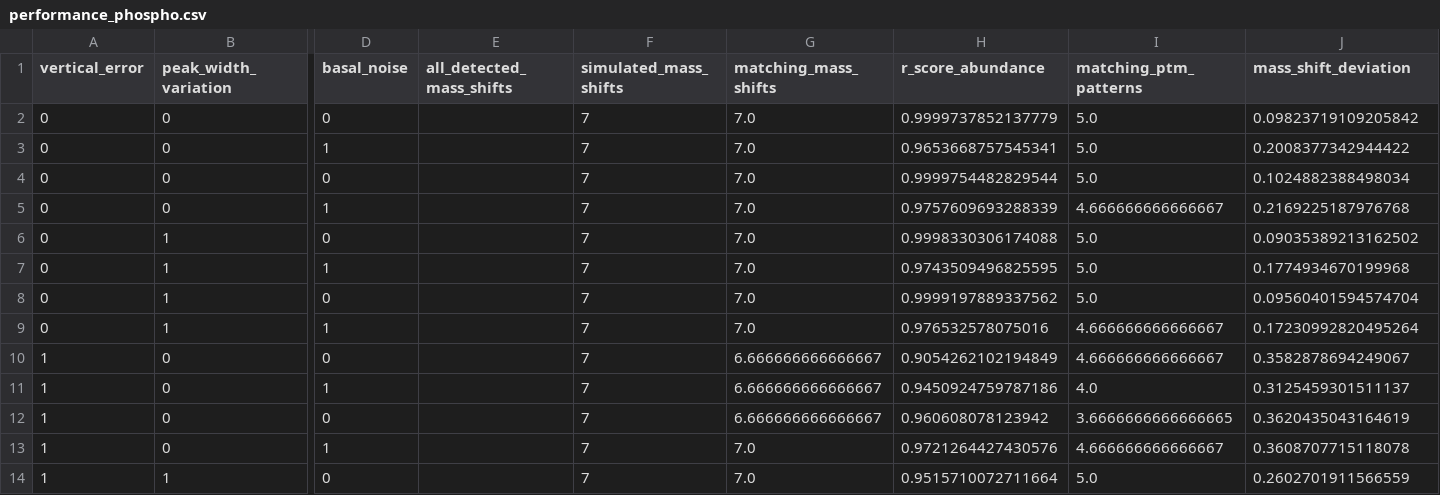
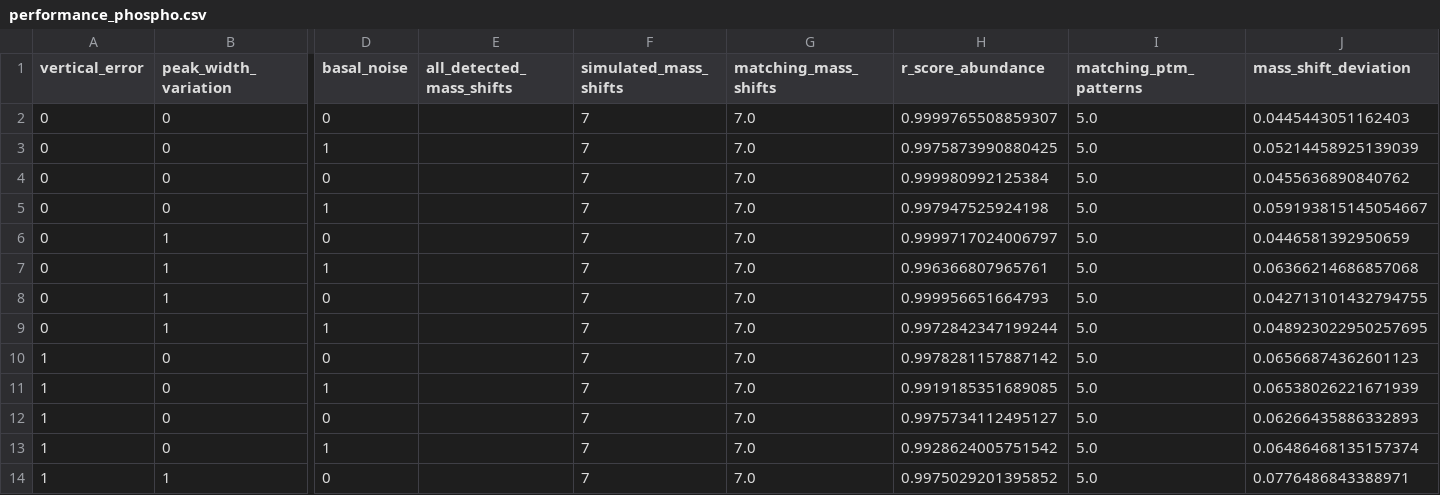
Before and after one commit to marjanfaizi/MSModDetector, a CSV file: output/performance_phospho.csv, drawn as a sheet; only a part is shown, gaps mark what is left out; the diff covers the shown part only; the diff names each change by its address in the sheet, - before the commit and + after, or states it on an @@ line.

```diff
--- a/output/performance_phospho.csv
+++ b/output/performance_phospho.csv
-H2 (r_score_abundance): 0.9999737852137779
+H2 (r_score_abundance): 0.9999765508859307
-J2 (mass_shift_deviation): 0.09823719109205842
+J2 (mass_shift_deviation): 0.0445443051162403
-H3 (r_score_abundance): 0.9653668757545341
+H3 (r_score_abundance): 0.9975873990880425
-J3 (mass_shift_deviation): 0.2008377342944422
+J3 (mass_shift_deviation): 0.05214458925139039
-H4 (r_score_abundance): 0.9999754482829544
+H4 (r_score_abundance): 0.999980992125384
-J4 (mass_shift_deviation): 0.1024882388498034
+J4 (mass_shift_deviation): 0.0455636890840762
-H5 (r_score_abundance): 0.9757609693288339
+H5 (r_score_abundance): 0.997947525924198
-I5 (matching_ptm_patterns): 4.666666666666667
+I5 (matching_ptm_patterns): 5.0
-J5 (mass_shift_deviation): 0.2169225187976768
+J5 (mass_shift_deviation): 0.059193815145054667
-H6 (r_score_abundance): 0.9998330306174088
+H6 (r_score_abundance): 0.9999717024006797
-J6 (mass_shift_deviation): 0.09035389213162502
+J6 (mass_shift_deviation): 0.0446581392950659
-H7 (r_score_abundance): 0.9743509496825595
+H7 (r_score_abundance): 0.996366807965761
-J7 (mass_shift_deviation): 0.1774934670199968
+J7 (mass_shift_deviation): 0.06366214686857068
-H8 (r_score_abundance): 0.9999197889337562
+H8 (r_score_abundance): 0.999956651664793
-J8 (mass_shift_deviation): 0.09560401594574704
+J8 (mass_shift_deviation): 0.042713101432794755
-H9 (r_score_abundance): 0.976532578075016
+H9 (r_score_abundance): 0.9972842347199244
-I9:I10 (matching_ptm_patterns): 4.666666666666667
+I9:I10 (matching_ptm_patterns): 5.0
-J9 (mass_shift_deviation): 0.17230992820495264
+J9 (mass_shift_deviation): 0.048923022950257695
-G10:G12 (matching_mass_shifts): 6.666666666666667
+G10:G12 (matching_mass_shifts): 7.0
-H10 (r_score_abundance): 0.9054262102194849
+H10 (r_score_abundance): 0.9978281157887142
-J10 (mass_shift_deviation): 0.3582878694249067
+J10 (mass_shift_deviation): 0.06566874362601123
-H11 (r_score_abundance): 0.9450924759787186
+H11 (r_score_abundance): 0.9919185351689085
-I11 (matching_ptm_patterns): 4.0
+I11 (matching_ptm_patterns): 5.0
-J11 (mass_shift_deviation): 0.3125459301511137
+J11 (mass_shift_deviation): 0.06538026221671939
-H12 (r_score_abundance): 0.960608078123942
+H12 (r_score_abundance): 0.9975734112495127
-I12 (matching_ptm_patterns): 3.6666666666666665
+I12 (matching_ptm_patterns): 5.0
-J12 (mass_shift_deviation): 0.3620435043164619
+J12 (mass_shift_deviation): 0.06266435886332893
-H13 (r_score_abundance): 0.9721264427430576
+H13 (r_score_abundance): 0.9928624005751542
-I13 (matching_ptm_patterns): 4.666666666666667
+I13 (matching_ptm_patterns): 5.0
-J13 (mass_shift_deviation): 0.3608707715118078
+J13 (mass_shift_deviation): 0.06486468135157374
-H14 (r_score_abundance): 0.9515710072711664
+H14 (r_score_abundance): 0.9975029201395852
-J14 (mass_shift_deviation): 0.2602701911566559
+J14 (mass_shift_deviation): 0.0776486843388971
```
Also changed, not shown: 9 edited cells elsewhere in this file, output/error_noise_distribution_table_06_29_22.csv, output/performance_complex.csv, 19 other files.
